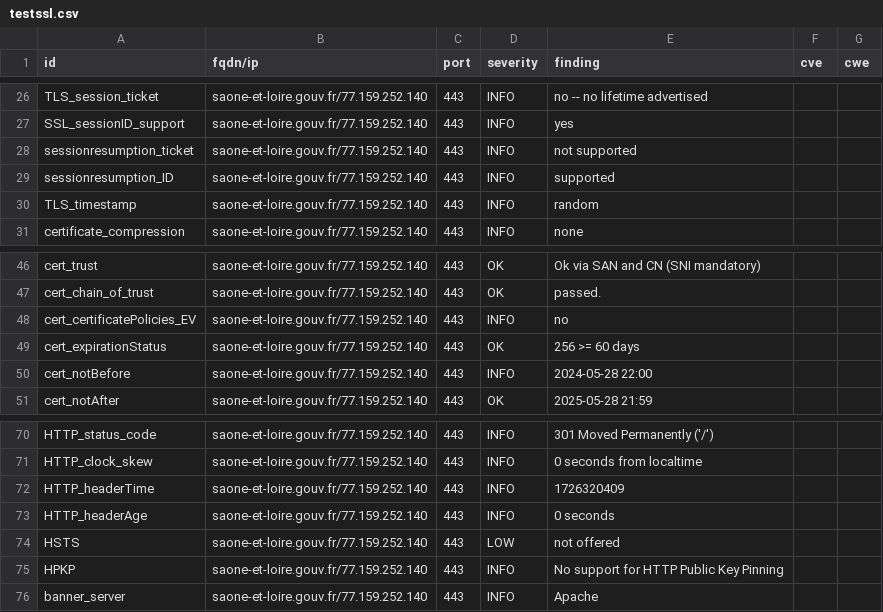
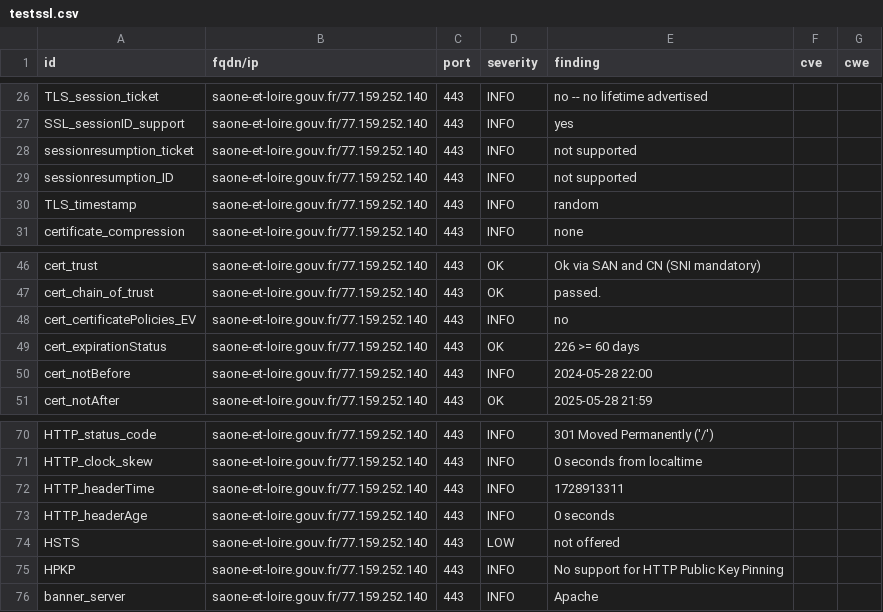
Before and after one commit to GKO-org/dashlordPrd9, a CSV file: results/aHR0cHM6Ly9zYW9uZS1ldC1sb2lyZS5nb3V2LmZy/testssl.csv, drawn as a sheet; only a part is shown, gaps mark what is left out.

```diff
--- a/results/aHR0cHM6Ly9zYW9uZS1ldC1sb2lyZS5nb3V2LmZy/testssl.csv
+++ b/results/aHR0cHM6Ly9zYW9uZS1ldC1sb2lyZS5nb3V2LmZy/testssl.csv
@@ -28,3 +28,3 @@
 "sessionresumption_ticket","saone-et-loire.gouv.fr/77.159.252.140","443","INFO","not supported","",""
-"sessionresumption_ID","saone-et-loire.gouv.fr/77.159.252.140","443","INFO","supported","",""
+"sessionresumption_ID","saone-et-loire.gouv.fr/77.159.252.140","443","INFO","not supported","",""
 "TLS_timestamp","saone-et-loire.gouv.fr/77.159.252.140","443","INFO","random","",""
@@ -48,3 +48,3 @@
 "cert_certificatePolicies_EV","saone-et-loire.gouv.fr/77.159.252.140","443","INFO","no","",""
-"cert_expirationStatus","saone-et-loire.gouv.fr/77.159.252.140","443","OK","256 >= 60 days","",""
+"cert_expirationStatus","saone-et-loire.gouv.fr/77.159.252.140","443","OK","226 >= 60 days","",""
 "cert_notBefore","saone-et-loire.gouv.fr/77.159.252.140","443","INFO","2024-05-28 22:00","",""
@@ -71,3 +71,3 @@
 "HTTP_clock_skew","saone-et-loire.gouv.fr/77.159.252.140","443","INFO","0 seconds from localtime","",""
-"HTTP_headerTime","saone-et-loire.gouv.fr/77.159.252.140","443","INFO","1726320409","",""
+"HTTP_headerTime","saone-et-loire.gouv.fr/77.159.252.140","443","INFO","1728913311","",""
 "HTTP_headerAge","saone-et-loire.gouv.fr/77.159.252.140","443","INFO","0 seconds","",""
```
Also changed, not shown: 11 other files.
